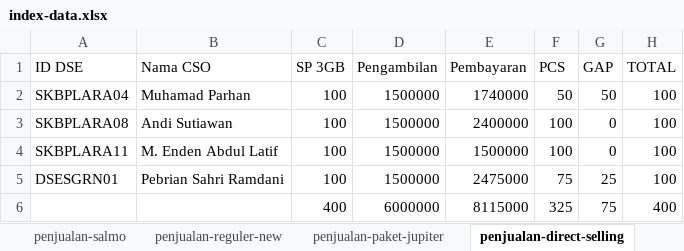
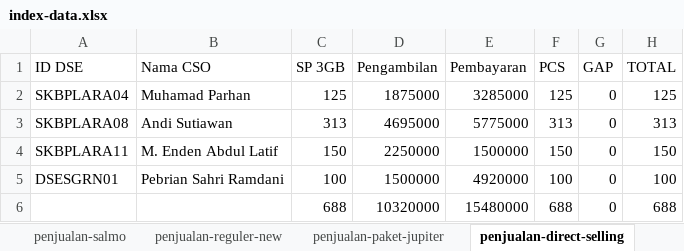
Before and after one commit to andisianday393-byte/MC-SAGARANTEN.WEB, an Excel workbook: index-data.xlsx, sheet penjualan-direct-selling, drawn as a sheet; values as stored, in another font and other column widths than the file's, no borders; removed rows and columns are numbered as before the commit, all else as after; the diff names each change by its address in the sheet, - before the commit and + after, or states it on an @@ line.

```diff
--- a/index-data.xlsx (sheet penjualan-direct-selling)
+++ b/index-data.xlsx (sheet penjualan-direct-selling)
-C2 (SP 3GB): 100
+C2 (SP 3GB): 125
-D2 (Pengambilan): 1500000
+D2 (Pengambilan): 1875000
-E2 (Pembayaran): 1740000
+E2 (Pembayaran): 3285000
-F2 (PCS): 50
+F2 (PCS): 125
-G2 (GAP): 50
+G2 (GAP): 0
-H2 (TOTAL): 100
+H2 (TOTAL): 125
-C3 (SP 3GB): 100
+C3 (SP 3GB): 313
-D3 (Pengambilan): 1500000
+D3 (Pengambilan): 4695000
-E3 (Pembayaran): 2400000
+E3 (Pembayaran): 5775000
-F3 (PCS): 100
+F3 (PCS): 313
-H3 (TOTAL): 100
+H3 (TOTAL): 313
-C4 (SP 3GB): 100
+C4 (SP 3GB): 150
-D4 (Pengambilan): 1500000
+D4 (Pengambilan): 2250000
-F4 (PCS): 100
+F4 (PCS): 150
-H4 (TOTAL): 100
+H4 (TOTAL): 150
-E5 (Pembayaran): 2475000
+E5 (Pembayaran): 4920000
-F5 (PCS): 75
+F5 (PCS): 100
-G5 (GAP): 25
+G5 (GAP): 0
-row 6:  |  | 400 | 6000000 | 8115000 | 325 | 75 | 400
+row 6:  |  | 688 | 10320000 | 15480000 | 688 | 0 | 688
```
Also changed, not shown: sheet index, sheet penjualan-reguler-new, sheet stok-barang-dse, sheet penjualan-paket-jupiter, sheet Dashboard, sheet penjualan-salmo, 2 more sheets, formulas that keep their value.
